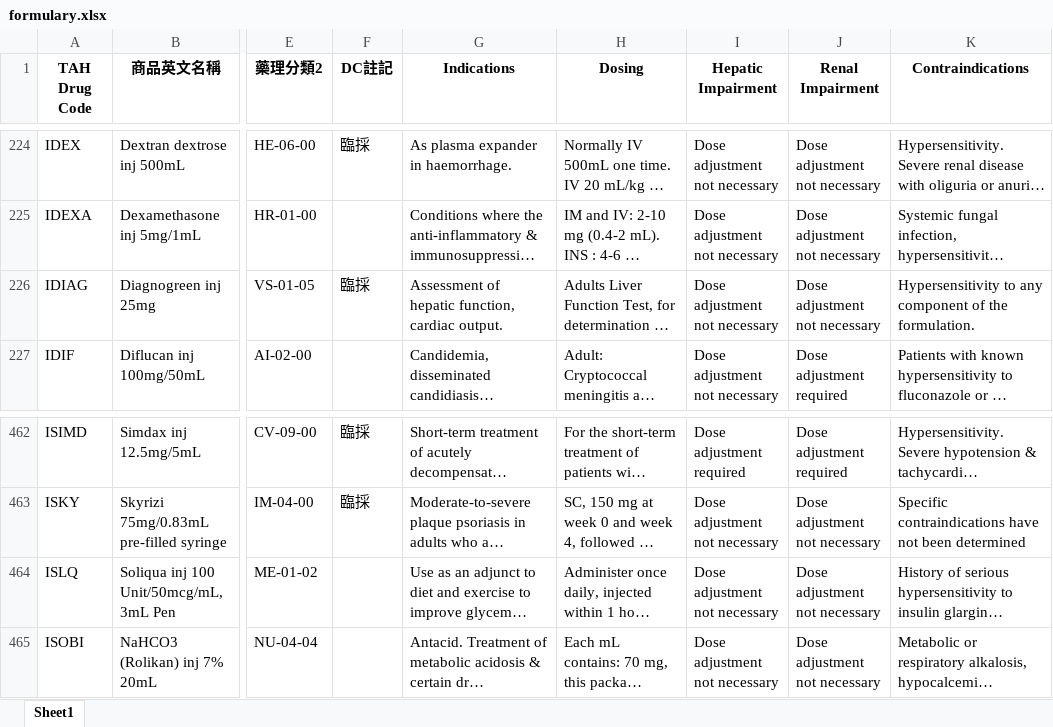
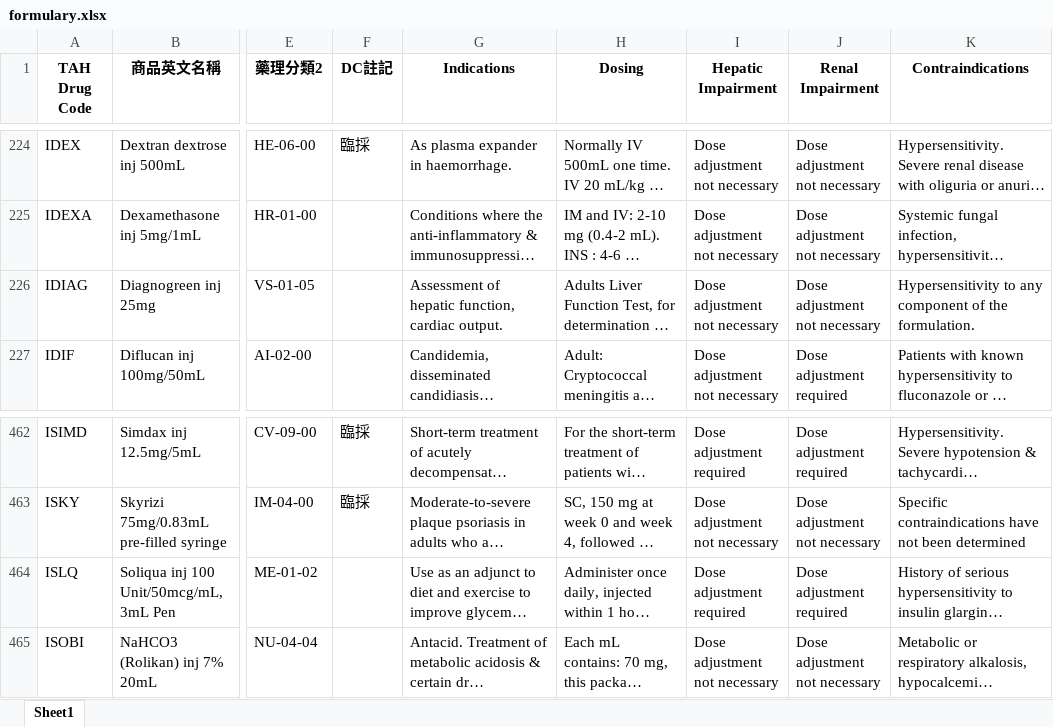
Before and after one commit to shin13/formulary-gitbook, an Excel workbook: formulary.xlsx, sheet Sheet1, drawn as a sheet; only a part is shown, gaps mark what is left out; long unchanged cells end in …; values as stored, in another font and other column widths than the file's, no borders; the diff names each change by its address in the sheet, - before the commit and + after, or states it on an @@ line.

```diff
--- a/formulary.xlsx (sheet Sheet1)
+++ b/formulary.xlsx (sheet Sheet1)
-F226 (DC註記): 臨採
+F226 (DC註記): (empty)
-I464 (Hepatic Impairment): Dose adjustment not necessary
+I464 (Hepatic Impairment): Dose adjustment required
-J464 (Renal Impairment): Dose adjustment not necessary
+J464 (Renal Impairment): Dose adjustment required
```
Also changed, not shown: formulary2.xlsx, 7 other files.
